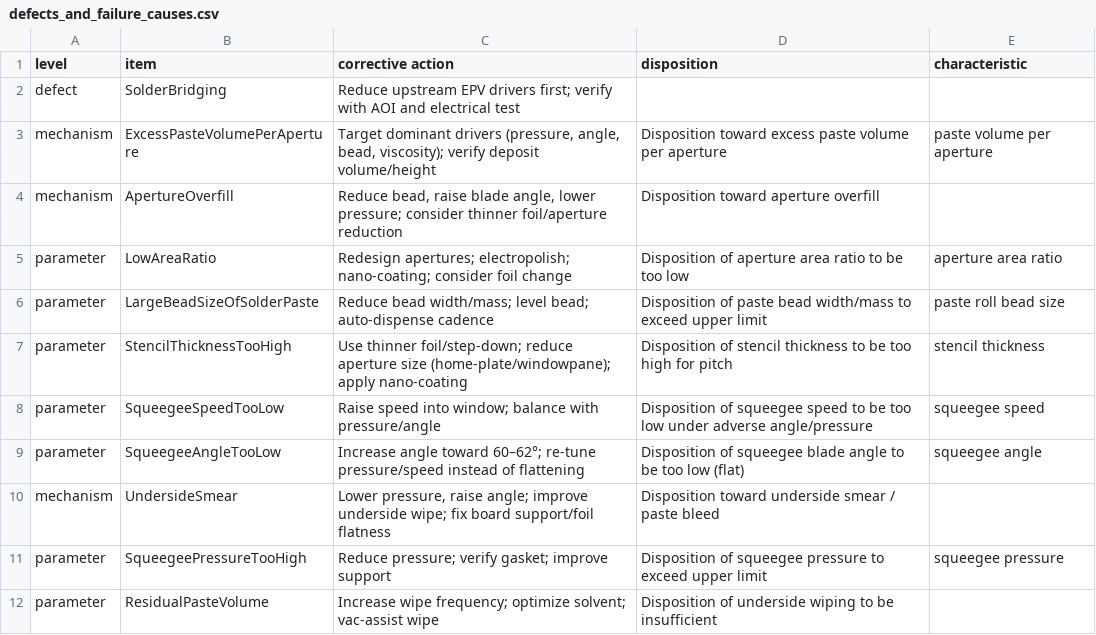
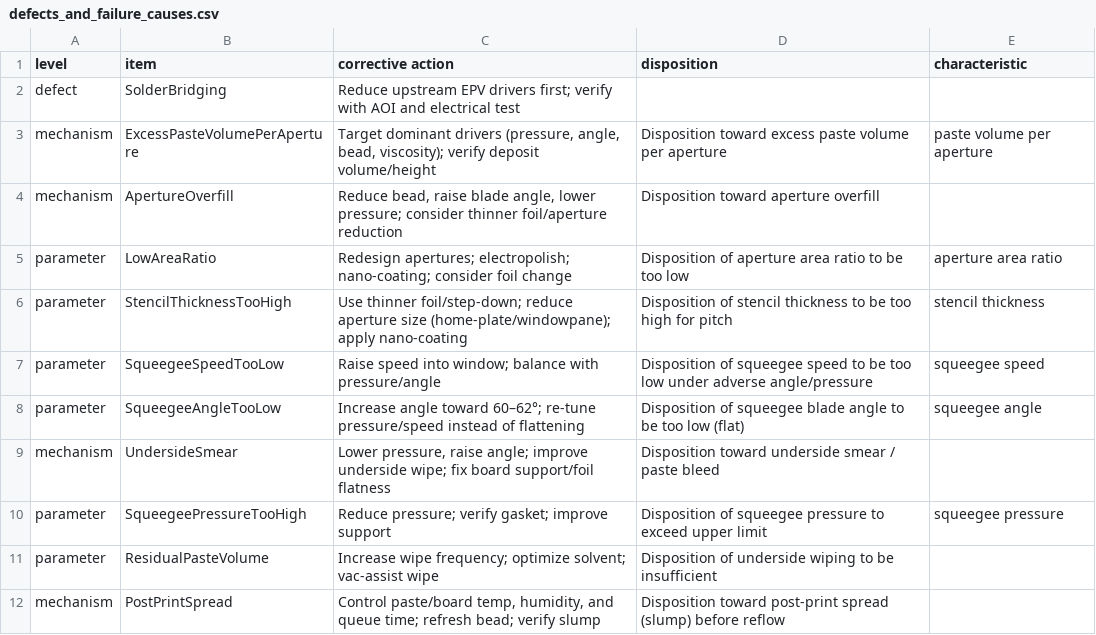
Before and after one commit to Neurosymbols/Research, a CSV file: app/data/input/epoch3-7/defects_and_failure_causes.csv, drawn as a sheet; only a part is shown; the shorter side is filled out with more unchanged rows; the diff names each change by its address in the sheet, - before the commit and + after, or states it on an @@ line.

```diff
--- a/app/data/input/epoch3-7/defects_and_failure_causes.csv
+++ b/app/data/input/epoch3-7/defects_and_failure_causes.csv
-row 6: parameter | LargeBeadSizeOfSolderPaste | Reduce bead width/mass; level bead; auto-dispense cadence | Disposition of paste bead width/mass to exceed upper limit | paste roll bead size
```
Also changed, not shown: app/data/input/epoch3-7/synthetic_data_factory.csv, 5 other files.
